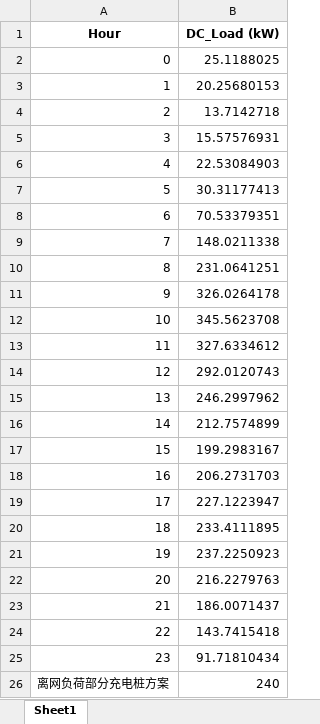
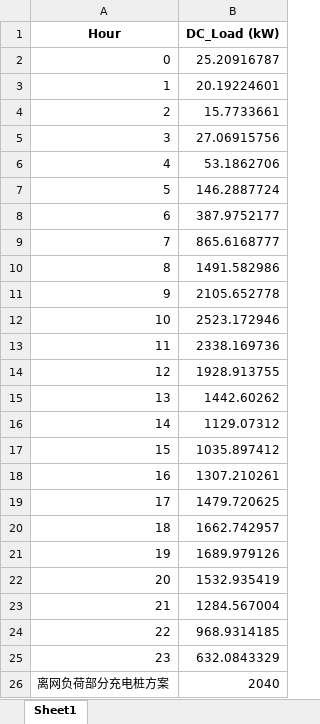
Before and after one commit to xzcxzcxzc333/Com-EEC2025-Optimize_Energy_System, an Excel workbook: output_data/DC_Load_OG.xlsx, sheet Sheet1, drawn as a sheet; values as stored, in another font and other column widths than the file's, no borders; the diff names each change by its address in the sheet, - before the commit and + after, or states it on an @@ line.

```diff
--- a/output_data/DC_Load_OG.xlsx (sheet Sheet1)
+++ b/output_data/DC_Load_OG.xlsx (sheet Sheet1)
-B2 (DC_Load (kW)): 25.1188025
+B2 (DC_Load (kW)): 25.20916787
-B3 (DC_Load (kW)): 20.25680153
+B3 (DC_Load (kW)): 20.19224601
-B4 (DC_Load (kW)): 13.7142718
+B4 (DC_Load (kW)): 15.7733661
-B5 (DC_Load (kW)): 15.57576931
+B5 (DC_Load (kW)): 27.06915756
-B6 (DC_Load (kW)): 22.53084903
+B6 (DC_Load (kW)): 53.1862706
-B7 (DC_Load (kW)): 30.31177413
+B7 (DC_Load (kW)): 146.2887724
-B8 (DC_Load (kW)): 70.53379351
+B8 (DC_Load (kW)): 387.9752177
-B9 (DC_Load (kW)): 148.0211338
+B9 (DC_Load (kW)): 865.6168777
-B10 (DC_Load (kW)): 231.0641251
+B10 (DC_Load (kW)): 1491.582986
-B11 (DC_Load (kW)): 326.0264178
+B11 (DC_Load (kW)): 2105.652778
-B12 (DC_Load (kW)): 345.5623708
+B12 (DC_Load (kW)): 2523.172946
-B13 (DC_Load (kW)): 327.6334612
+B13 (DC_Load (kW)): 2338.169736
-B14 (DC_Load (kW)): 292.0120743
+B14 (DC_Load (kW)): 1928.913755
-B15 (DC_Load (kW)): 246.2997962
+B15 (DC_Load (kW)): 1442.60262
-B16 (DC_Load (kW)): 212.7574899
+B16 (DC_Load (kW)): 1129.07312
-B17 (DC_Load (kW)): 199.2983167
+B17 (DC_Load (kW)): 1035.897412
-B18 (DC_Load (kW)): 206.2731703
+B18 (DC_Load (kW)): 1307.210261
-B19 (DC_Load (kW)): 227.1223947
+B19 (DC_Load (kW)): 1479.720625
-B20 (DC_Load (kW)): 233.4111895
+B20 (DC_Load (kW)): 1662.742957
-B21 (DC_Load (kW)): 237.2250923
+B21 (DC_Load (kW)): 1689.979126
-B22 (DC_Load (kW)): 216.2279763
+B22 (DC_Load (kW)): 1532.935419
-B23 (DC_Load (kW)): 186.0071437
+B23 (DC_Load (kW)): 1284.567004
-B24 (DC_Load (kW)): 143.7415418
+B24 (DC_Load (kW)): 968.9314185
-B25 (DC_Load (kW)): 91.71810434
+B25 (DC_Load (kW)): 632.0843329
-B26 (DC_Load (kW)): 240
+B26 (DC_Load (kW)): 2040
```
Also changed, not shown: output_data/AC_PV_OG.xlsx, output_data/AC_Storage_OG.xlsx, 11 other files.
